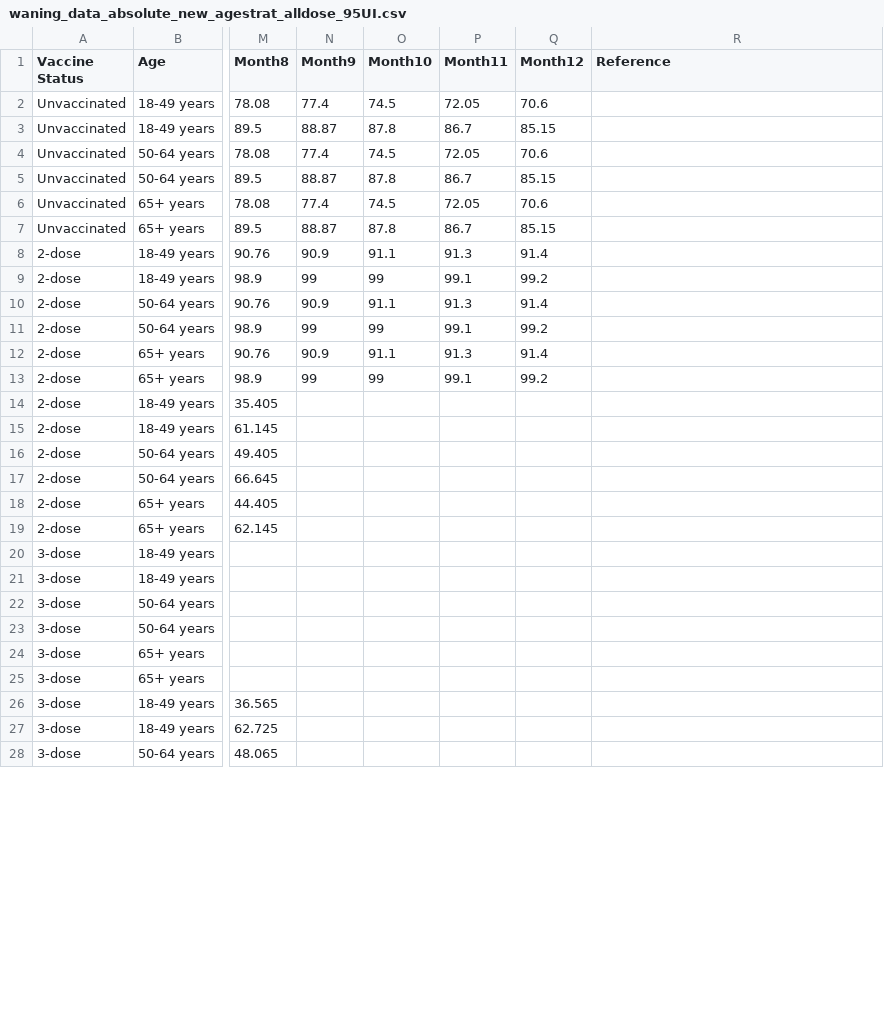
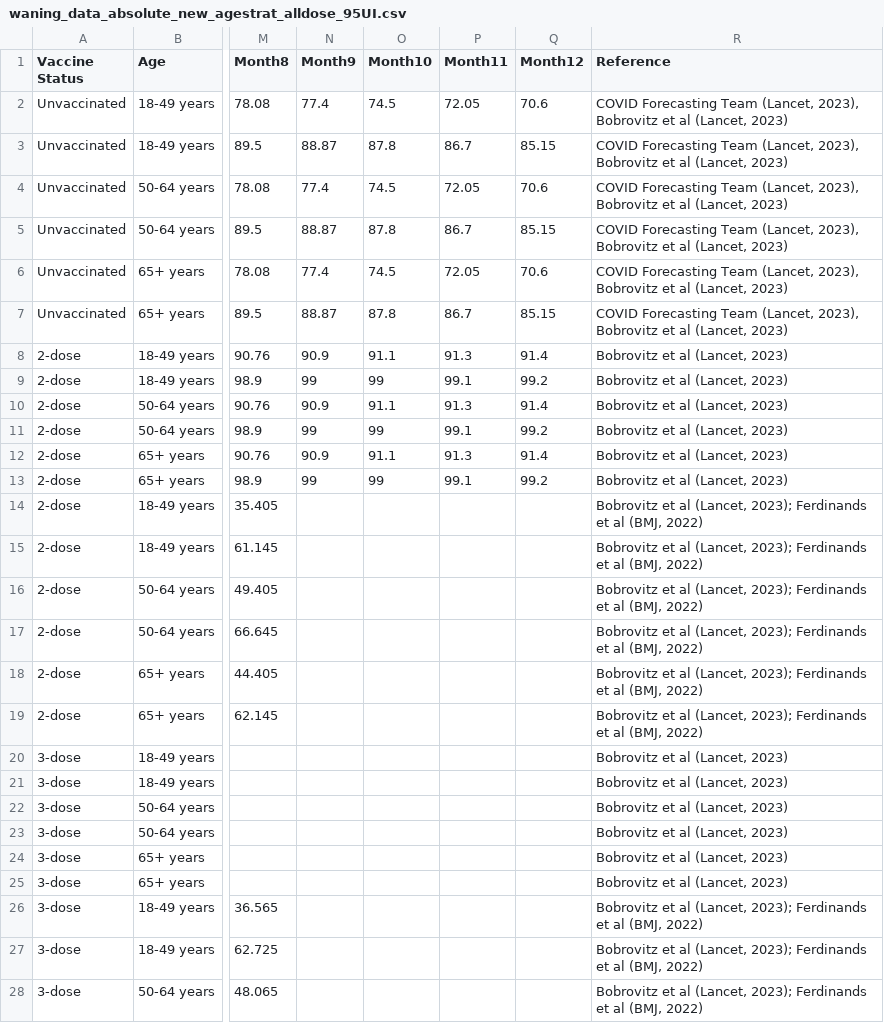
Before and after one commit to hailey-park/booster-timing, a CSV file: waning_data_absolute_new_agestrat_alldose_95UI.csv, drawn as a sheet; only a part is shown, gaps mark what is left out; the diff covers the shown part only; the diff names each change by its address in the sheet, - before the commit and + after, or states it on an @@ line.

Commit message:
Add files via upload

```diff
--- a/waning_data_absolute_new_agestrat_alldose_95UI.csv
+++ b/waning_data_absolute_new_agestrat_alldose_95UI.csv
-R2:R7 (Reference): (empty)
+R2:R7 (Reference): COVID Forecasting Team (Lancet, 2023), Bobrovitz et al (Lancet, 2023)
-R8:R13 (Reference): (empty)
+R8:R13 (Reference): Bobrovitz et al (Lancet, 2023)
-R14:R19 (Reference): (empty)
+R14:R19 (Reference): Bobrovitz et al (Lancet, 2023); Ferdinands et al (BMJ, 2022)
-R20:R25 (Reference): (empty)
+R20:R25 (Reference): Bobrovitz et al (Lancet, 2023)
-R26:R28 (Reference): (empty)
+R26:R28 (Reference): Bobrovitz et al (Lancet, 2023); Ferdinands et al (BMJ, 2022)
```
Also changed, not shown: 3 edited cells elsewhere in this file.
